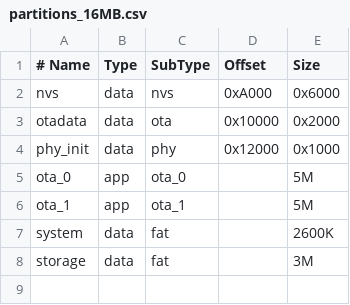
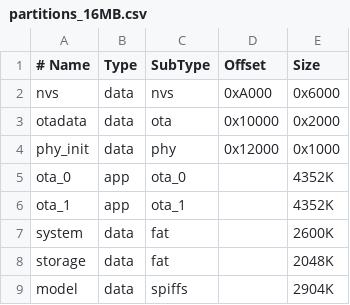
Before and after one commit to Bariest/esp-claw, a CSV file: partitions_16MB.csv, drawn as a sheet.

```diff
--- a/partitions_16MB.csv
+++ b/partitions_16MB.csv
@@ -4,5 +4,6 @@ otadata,   data, ota,     0x10000,  0x2000
 phy_init,  data, phy,     0x12000,  0x1000
-ota_0,     app,  ota_0,         ,   5M
-ota_1,     app,  ota_1,         ,   5M
+ota_0,     app,  ota_0,         ,   4352K
+ota_1,     app,  ota_1,         ,   4352K
 system,    data, fat,           ,   2600K
-storage,   data, fat,           ,   3M
+storage,   data, fat,           ,   2048K
+model,     data, spiffs,        ,   2904K
```
Also changed, not shown: 3 other files.
